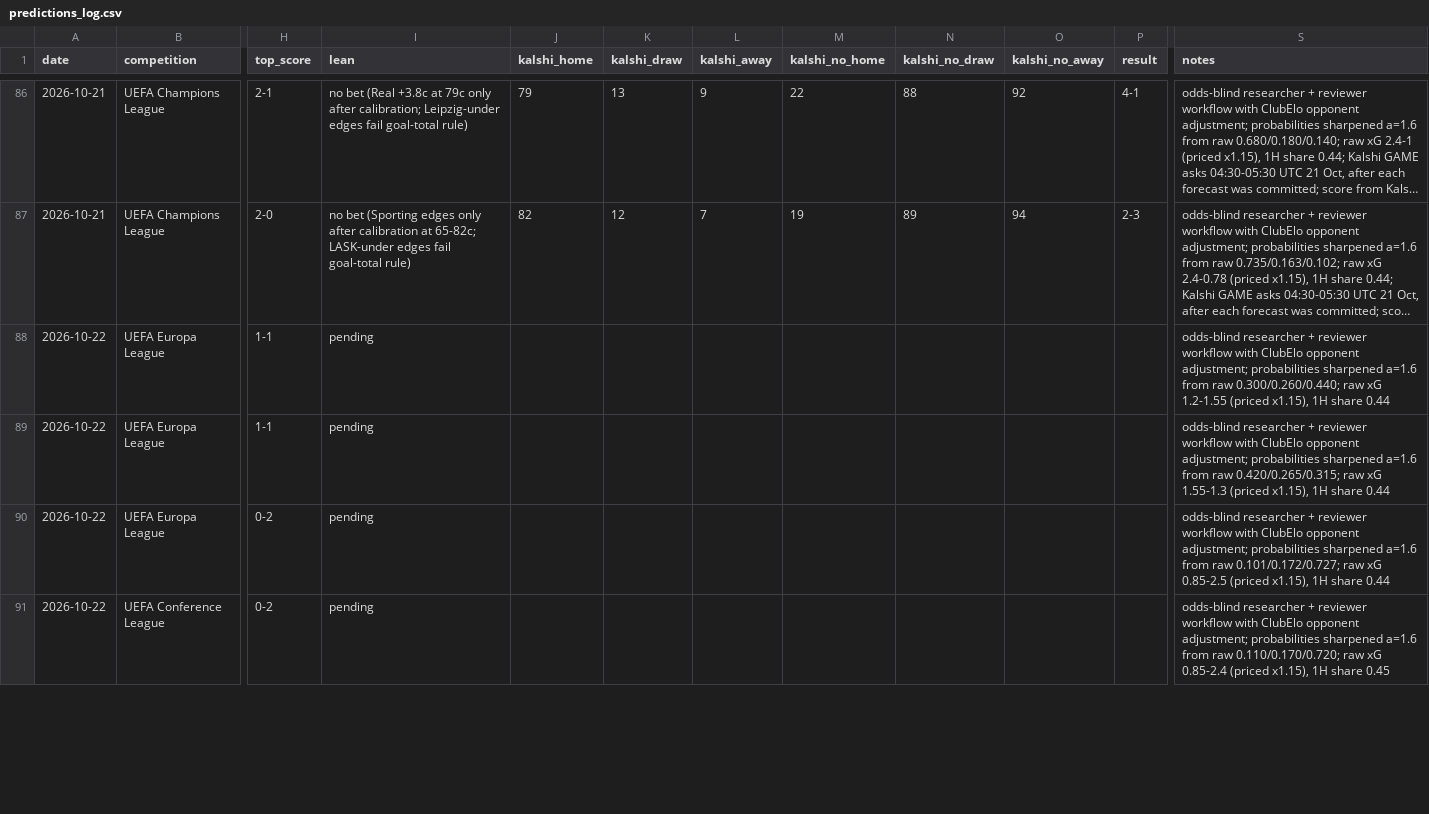
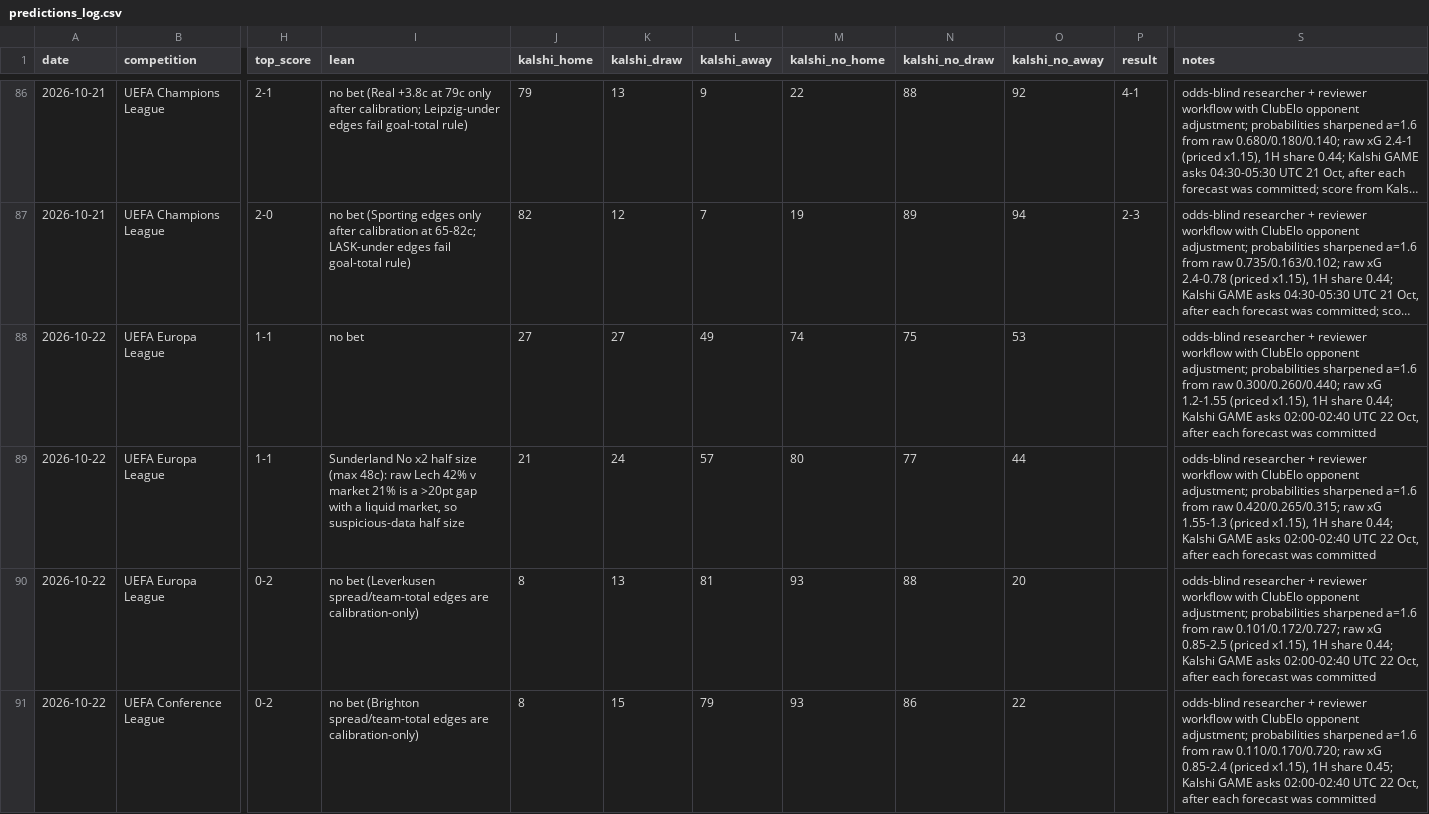
Before and after one commit to bobaoxu2001/Quantitative-Finance, a CSV file: football/predictions_log.csv, drawn as a sheet; only a part is shown, gaps mark what is left out; long unchanged cells end in …; the diff covers the shown part only; the diff names each change by its address in the sheet, - before the commit and + after, or states it on an @@ line.

```diff
--- a/football/predictions_log.csv
+++ b/football/predictions_log.csv
-I88 (lean): pending
+I88 (lean): no bet
-J88 (kalshi_home): (empty)
+J88 (kalshi_home): 27
-K88 (kalshi_draw): (empty)
+K88 (kalshi_draw): 27
-L88 (kalshi_away): (empty)
+L88 (kalshi_away): 49
-M88 (kalshi_no_home): (empty)
+M88 (kalshi_no_home): 74
-N88 (kalshi_no_draw): (empty)
+N88 (kalshi_no_draw): 75
-O88 (kalshi_no_away): (empty)
+O88 (kalshi_no_away): 53
-S88 (notes): …1H share 0.44
+S88 (notes): …1H share 0.44; Kalshi GAME asks 02:00-02:40 UTC 22 Oct, after each forecast was committed
-I89 (lean): pending
+I89 (lean): Sunderland No x2 half size (max 48c): raw Lech 42% v market 21% is a >20pt gap with a liquid market, so suspicious-data half size
-J89 (kalshi_home): (empty)
+J89 (kalshi_home): 21
-K89 (kalshi_draw): (empty)
+K89 (kalshi_draw): 24
-L89 (kalshi_away): (empty)
+L89 (kalshi_away): 57
-M89 (kalshi_no_home): (empty)
+M89 (kalshi_no_home): 80
-N89 (kalshi_no_draw): (empty)
+N89 (kalshi_no_draw): 77
-O89 (kalshi_no_away): (empty)
+O89 (kalshi_no_away): 44
-S89 (notes): …1H share 0.44
+S89 (notes): …1H share 0.44; Kalshi GAME asks 02:00-02:40 UTC 22 Oct, after each forecast was committed
-I90 (lean): pending
+I90 (lean): no bet (Leverkusen spread/team-total edges are calibration-only)
-J90:J91 (kalshi_home): (empty)
+J90:J91 (kalshi_home): 8
-K90 (kalshi_draw): (empty)
+K90 (kalshi_draw): 13
-L90 (kalshi_away): (empty)
+L90 (kalshi_away): 81
-M90:M91 (kalshi_no_home): (empty)
+M90:M91 (kalshi_no_home): 93
-N90 (kalshi_no_draw): (empty)
+N90 (kalshi_no_draw): 88
-O90 (kalshi_no_away): (empty)
+O90 (kalshi_no_away): 20
-S90 (notes): …1H share 0.44
+S90 (notes): …1H share 0.44; Kalshi GAME asks 02:00-02:40 UTC 22 Oct, after each forecast was committed
-I91 (lean): pending
+I91 (lean): no bet (Brighton spread/team-total edges are calibration-only)
-K91 (kalshi_draw): (empty)
+K91 (kalshi_draw): 15
-L91 (kalshi_away): (empty)
+L91 (kalshi_away): 79
-N91 (kalshi_no_draw): (empty)
+N91 (kalshi_no_draw): 86
-O91 (kalshi_no_away): (empty)
+O91 (kalshi_no_away): 22
-S91 (notes): …1H share 0.45
+S91 (notes): …1H share 0.45; Kalshi GAME asks 02:00-02:40 UTC 22 Oct, after each forecast was committed
```
Also changed, not shown: 4 added rows and 32 edited cells elsewhere in this file, 1 other file.
